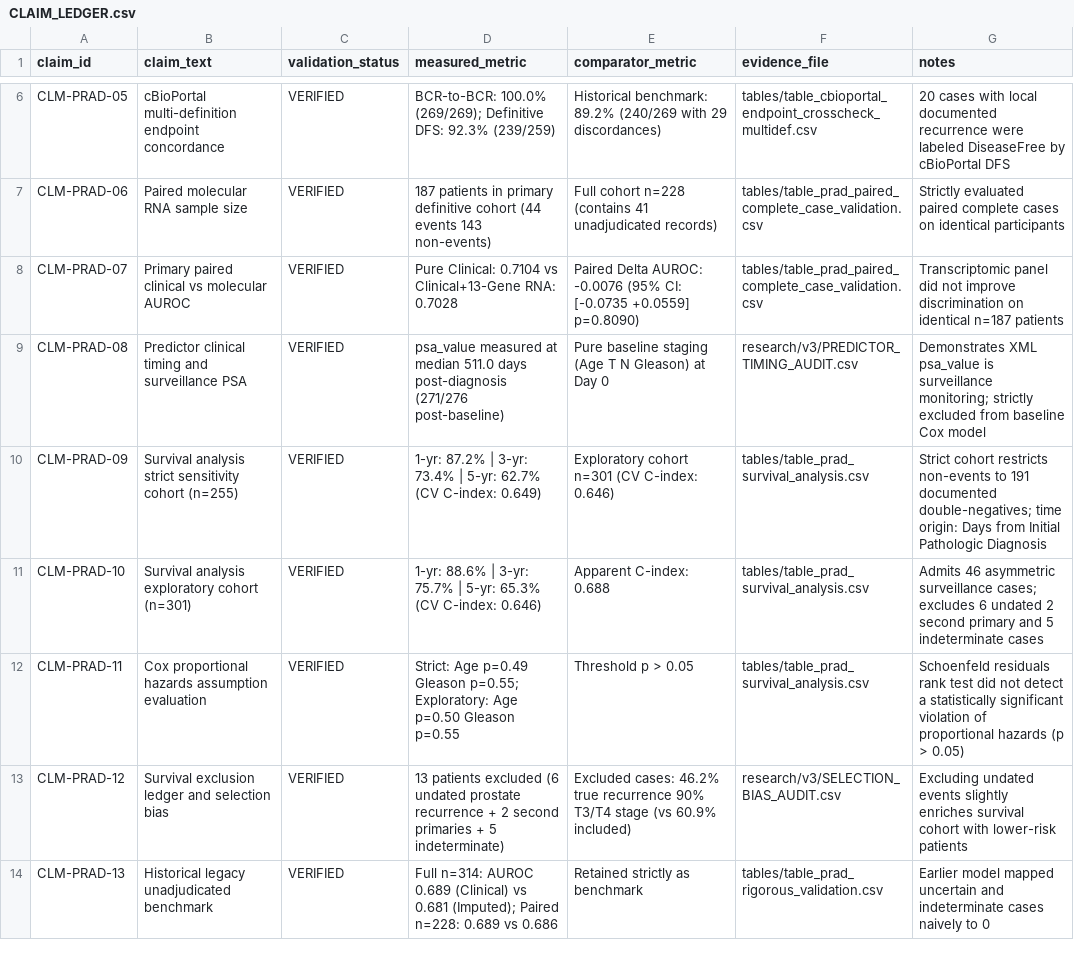
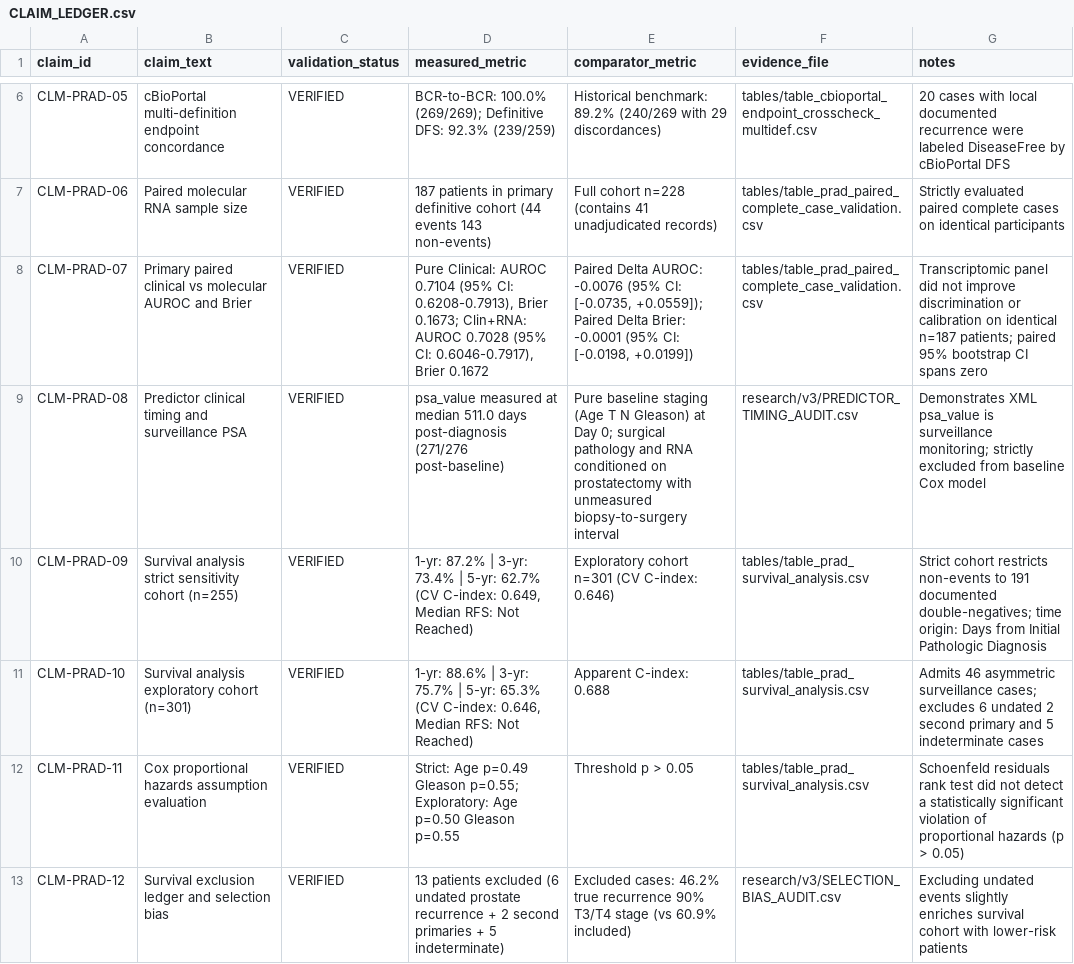
Before and after one commit to joshdrobert/tcga-prad, a CSV file: CLAIM_LEDGER.csv, drawn as a sheet; only a part is shown, gaps mark what is left out; the shorter side is filled out with more unchanged rows.

```diff
--- a/CLAIM_LEDGER.csv
+++ b/CLAIM_LEDGER.csv
@@ -7,6 +7,6 @@ CLM-PRAD-05,cBioPortal multi-definition endpoint concordance,VERIFIED,BCR-to-BCR
 CLM-PRAD-06,Paired molecular RNA sample size,VERIFIED,187 patients in primary definitive cohort (44 events 143 non-events),Full cohort n=228 (contains 41 unadjudicated records),tables/table_prad_paired_complete_case_validation.csv,Strictly evaluated paired complete cases on identical participants
-CLM-PRAD-07,Primary paired clinical vs molecular AUROC,VERIFIED,Pure Clinical: 0.7104 vs Clinical+13-Gene RNA: 0.7028,Paired Delta AUROC: -0.0076 (95% CI: [-0.0735 +0.0559] p=0.8090),tables/table_prad_paired_complete_case_validation.csv,Transcriptomic panel did not improve discrimination on identical n=187 patients
-CLM-PRAD-08,Predictor clinical timing and surveillance PSA,VERIFIED,psa_value measured at median 511.0 days post-diagnosis (271/276 post-baseline),Pure baseline staging (Age T N Gleason) at Day 0,research/v3/PREDICTOR_TIMING_AUDIT.csv,Demonstrates XML psa_value is surveillance monitoring; strictly excluded from baseline Cox model
-CLM-PRAD-09,Survival analysis strict sensitivity cohort (n=255),VERIFIED,1-yr: 87.2% | 3-yr: 73.4% | 5-yr: 62.7% (CV C-index: 0.649),Exploratory cohort n=301 (CV C-index: 0.646),tables/table_prad_survival_analysis.csv,Strict cohort restricts non-events to 191 documented double-negatives; time origin: Days from Initial Pathologic Diagnosis
-CLM-PRAD-10,Survival analysis exploratory cohort (n=301),VERIFIED,1-yr: 88.6% | 3-yr: 75.7% | 5-yr: 65.3% (CV C-index: 0.646),Apparent C-index: 0.688,tables/table_prad_survival_analysis.csv,Admits 46 asymmetric surveillance cases; excludes 6 undated 2 second primary and 5 indeterminate cases
+CLM-PRAD-07,Primary paired clinical vs molecular AUROC and Brier,VERIFIED,"Pure Clinical: AUROC 0.7104 (95% CI: 0.6208-0.7913), Brier 0.1673; Clin+RNA: AUROC 0.7028 (95% CI: 0.6046-0.7917), Brier 0.1672","Paired Delta AUROC: -0.0076 (95% CI: [-0.0735, +0.0559]); Paired Delta Brier: -0.0001 (95% CI: [-0.0198, +0.0199])",tables/table_prad_paired_complete_case_validation.csv,Transcriptomic panel did not improve discrimination or calibration on identical n=187 patients; paired 95% bootstrap CI spans zero
+CLM-PRAD-08,Predictor clinical timing and surveillance PSA,VERIFIED,psa_value measured at median 511.0 days post-diagnosis (271/276 post-baseline),Pure baseline staging (Age T N Gleason) at Day 0; surgical pathology and RNA conditioned on prostatectomy with unmeasured biopsy-to-surgery interval,research/v3/PREDICTOR_TIMING_AUDIT.csv,Demonstrates XML psa_value is surveillance monitoring; strictly excluded from baseline Cox model
+CLM-PRAD-09,Survival analysis strict sensitivity cohort (n=255),VERIFIED,"1-yr: 87.2% | 3-yr: 73.4% | 5-yr: 62.7% (CV C-index: 0.649, Median RFS: Not Reached)",Exploratory cohort n=301 (CV C-index: 0.646),tables/table_prad_survival_analysis.csv,Strict cohort restricts non-events to 191 documented double-negatives; time origin: Days from Initial Pathologic Diagnosis
+CLM-PRAD-10,Survival analysis exploratory cohort (n=301),VERIFIED,"1-yr: 88.6% | 3-yr: 75.7% | 5-yr: 65.3% (CV C-index: 0.646, Median RFS: Not Reached)",Apparent C-index: 0.688,tables/table_prad_survival_analysis.csv,Admits 46 asymmetric surveillance cases; excludes 6 undated 2 second primary and 5 indeterminate cases
 CLM-PRAD-11,Cox proportional hazards assumption evaluation,VERIFIED,Strict: Age p=0.49 Gleason p=0.55; Exploratory: Age p=0.50 Gleason p=0.55,Threshold p > 0.05,tables/table_prad_survival_analysis.csv,Schoenfeld residuals rank test did not detect a statistically significant violation of proportional hazards (p > 0.05)
```
Also changed, not shown: research/v2/PREDICTOR_TIMING_AUDIT.csv, research/v2/SECOND_PRIMARY_CASES.csv, 32 other files.
